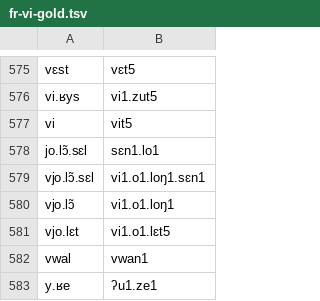
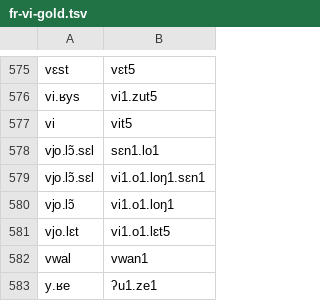
Before and after one commit to purrfectgrape/vi_vn_loanword_phon, a TSV file: fr-vi-gold.tsv, drawn as a sheet; only a part is shown, gaps mark what is left out.

Commit message:
Update fr-vi-gold.tsv

```diff
--- a/fr-vi-gold.tsv
+++ b/fr-vi-gold.tsv
@@ -577,3 +577,3 @@ vi.ʁys	vi1.zut5
 vi	vit5
-jo.lɔ̃.sɛl	sɛn1.lo1
+vjo.lɔ̃.sɛl	sɛn1.lo1
 vjo.lɔ̃.sɛl	vi1.o1.loŋ1.sɛn1
```
